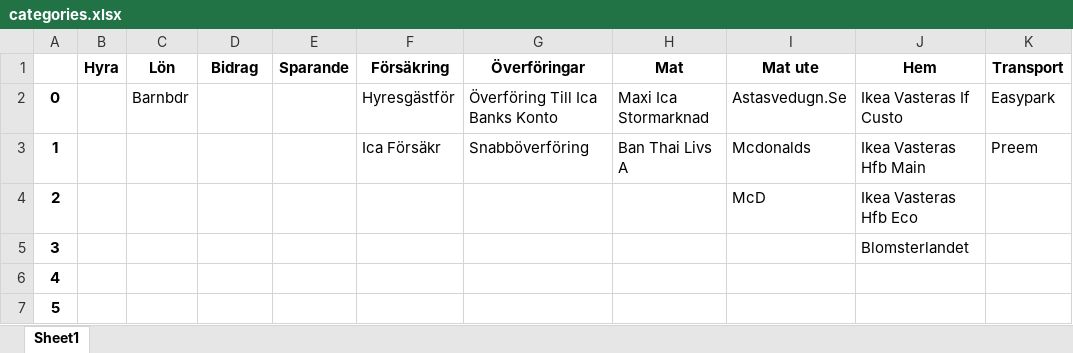
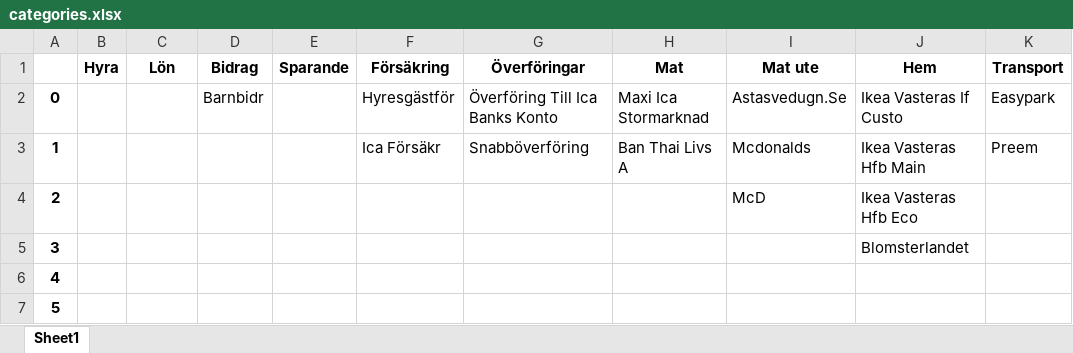
Before and after one commit to Svulster/Budgetprogram, an Excel workbook: database/categories.xlsx, sheet Sheet1, drawn as a sheet; only a part is shown; values as stored, in another font and other column widths than the file's, no borders; the diff names each change by its address in the sheet, - before the commit and + after, or states it on an @@ line.

```diff
--- a/database/categories.xlsx (sheet Sheet1)
+++ b/database/categories.xlsx (sheet Sheet1)
-C2 (Lön): Barnbdr
+C2 (Lön): (empty)
-D2 (Bidrag): (empty)
+D2 (Bidrag): Barnbidr
```
Also changed, not shown: 1 other file.
